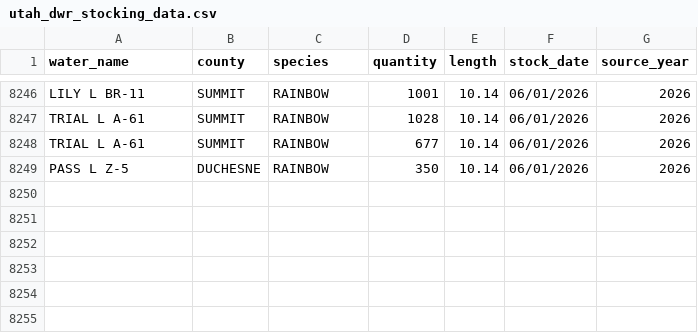
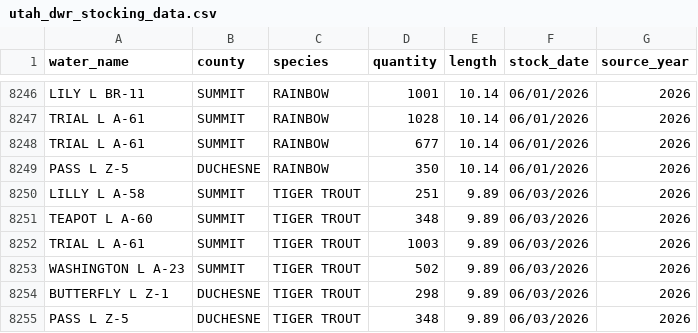
Before and after one commit to jedwood/uintas100, a CSV file: data/utah_dwr_stocking_data.csv, drawn as a sheet; only a part is shown, gaps mark what is left out; the diff names each change by its address in the sheet, - before the commit and + after, or states it on an @@ line.

```diff
--- a/data/utah_dwr_stocking_data.csv
+++ b/data/utah_dwr_stocking_data.csv
+row 8250: LILLY L A-58 | SUMMIT | TIGER TROUT | 251 | 9.89 | 06/03/2026 | 2026
+row 8251: TEAPOT L A-60 | SUMMIT | TIGER TROUT | 348 | 9.89 | 06/03/2026 | 2026
+row 8252: TRIAL L A-61 | SUMMIT | TIGER TROUT | 1003 | 9.89 | 06/03/2026 | 2026
+row 8253: WASHINGTON L A-23 | SUMMIT | TIGER TROUT | 502 | 9.89 | 06/03/2026 | 2026
+row 8254: BUTTERFLY L Z-1 | DUCHESNE | TIGER TROUT | 298 | 9.89 | 06/03/2026 | 2026
+row 8255: PASS L Z-5 | DUCHESNE | TIGER TROUT | 348 | 9.89 | 06/03/2026 | 2026
```
Also changed, not shown: 17 other files.
